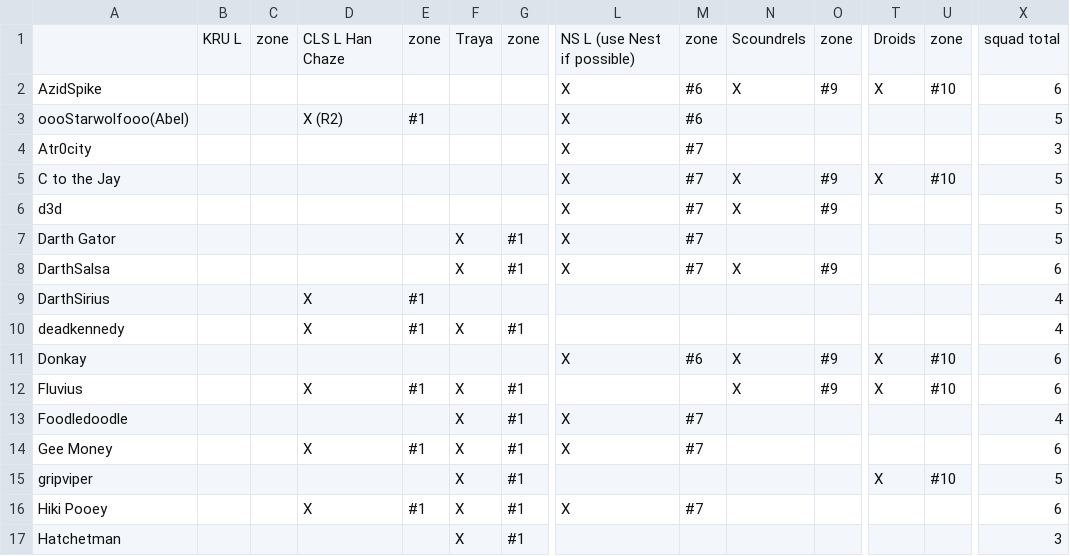
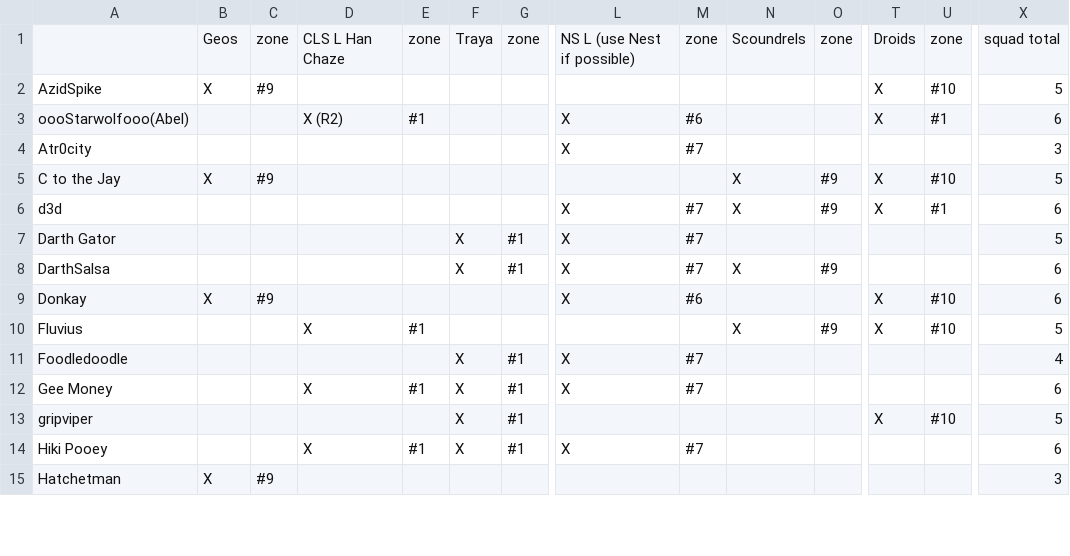
Before and after one commit to robotic-monkey/swf, a CSV file: src/defense.csv, drawn as a sheet; only a part is shown, gaps mark what is left out; removed rows and columns are numbered as before the commit, all else as after; rows hold the shown columns only; the diff covers the shown part only; the diff names each change by its address in the sheet, - before the commit and + after, or states it on an @@ line.

```diff
--- a/src/defense.csv
+++ b/src/defense.csv
-B1: KRU L
+B1: Geos
-B2: (empty)
+B2: X
-C2: (empty)
+C2: #9
-L2: X
+L2: (empty)
-M2: #6
+M2: (empty)
-N2: X
+N2: (empty)
-O2: #9
+O2: (empty)
-X2: 6
+X2: 5
-T3: (empty)
+T3: X
-U3: (empty)
+U3: #1
-X3: 5
+X3: 6
-B5: (empty)
+B5: X
-C5: (empty)
+C5: #9
-L5: X
+L5: (empty)
-M5: #7
+M5: (empty)
-T6: (empty)
+T6: X
-U6: (empty)
+U6: #1
-X6: 5
+X6: 6
-row 9: DarthSirius |  |  | X | #1 |  |  |  |  |  |  |  |  | 4
-row 10: deadkennedy |  |  | X | #1 | X | #1 |  |  |  |  |  |  | 4
-B9: (empty)
+B9: X
-C9: (empty)
+C9: #9
-N9: X
+N9: (empty)
-O9: #9
+O9: (empty)
-F10: X
+F10: (empty)
-G10: #1
+G10: (empty)
-X10: 6
+X10: 5
-B15: (empty)
+B15: X
-C15: (empty)
+C15: #9
-F15: X
+F15: (empty)
-G15: #1
+G15: (empty)
```
Also changed, not shown: 1 added row and 127 edited cells elsewhere in this file, 3 other files.
